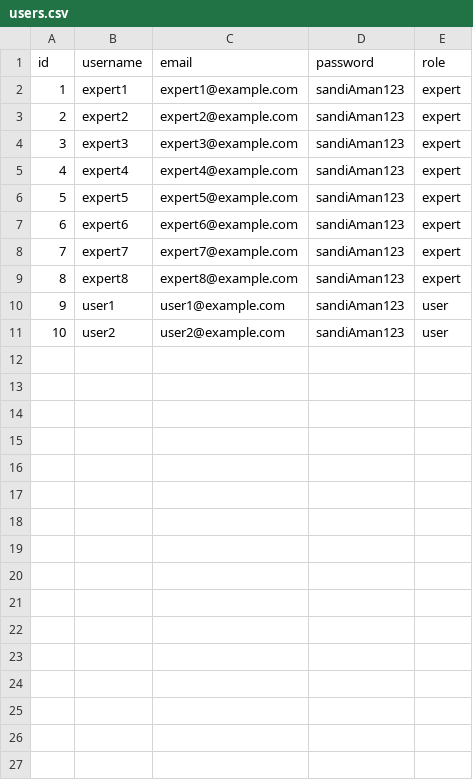
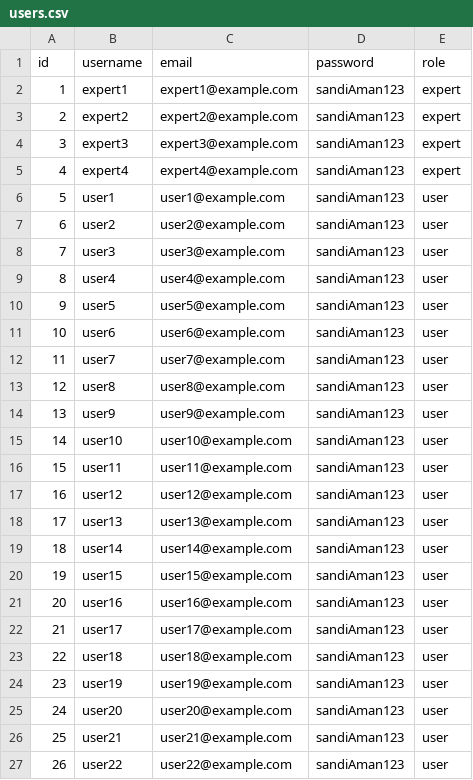
Before and after one commit to Anjar425/mental-health-detection-be, a CSV file: app/seeder/data/users.csv, drawn as a sheet; removed rows and columns are numbered as before the commit, all else as after; the diff names each change by its address in the sheet, - before the commit and + after, or states it on an @@ line.

Commit message:
Expert Group

```diff
--- a/app/seeder/data/users.csv
+++ b/app/seeder/data/users.csv
-row 6: 5 | expert5 | expert5@example.com | sandiAman123 | expert
-row 7: 6 | expert6 | expert6@example.com | sandiAman123 | expert
-row 8: 7 | expert7 | expert7@example.com | sandiAman123 | expert
-row 9: 8 | expert8 | expert8@example.com | sandiAman123 | expert
@@ column A (id) renumbered between rows 6 and 7 @@
+row 8: 7 | user3 | user3@example.com | sandiAman123 | user
+row 9: 8 | user4 | user4@example.com | sandiAman123 | user
+row 10: 9 | user5 | user5@example.com | sandiAman123 | user
+row 11: 10 | user6 | user6@example.com | sandiAman123 | user
+row 12: 11 | user7 | user7@example.com | sandiAman123 | user
+row 13: 12 | user8 | user8@example.com | sandiAman123 | user
+row 14: 13 | user9 | user9@example.com | sandiAman123 | user
+row 15: 14 | user10 | user10@example.com | sandiAman123 | user
+row 16: 15 | user11 | user11@example.com | sandiAman123 | user
+row 17: 16 | user12 | user12@example.com | sandiAman123 | user
+row 18: 17 | user13 | user13@example.com | sandiAman123 | user
+row 19: 18 | user14 | user14@example.com | sandiAman123 | user
+row 20: 19 | user15 | user15@example.com | sandiAman123 | user
+row 21: 20 | user16 | user16@example.com | sandiAman123 | user
+row 22: 21 | user17 | user17@example.com | sandiAman123 | user
+row 23: 22 | user18 | user18@example.com | sandiAman123 | user
+row 24: 23 | user19 | user19@example.com | sandiAman123 | user
+row 25: 24 | user20 | user20@example.com | sandiAman123 | user
+row 26: 25 | user21 | user21@example.com | sandiAman123 | user
+row 27: 26 | user22 | user22@example.com | sandiAman123 | user
```
Also changed, not shown: 50 other files.
